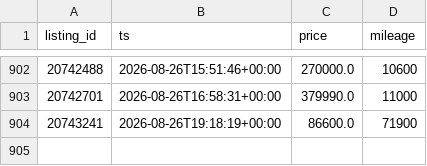
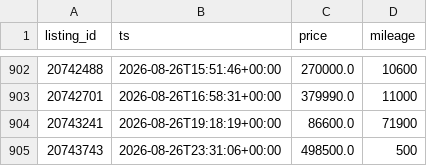
Before and after one commit to christiankehr1/ferrari-tracker, a CSV file: data/snapshots.csv, drawn as a sheet; only a part is shown, gaps mark what is left out; the diff names each change by its address in the sheet, - before the commit and + after, or states it on an @@ line.

```diff
--- a/data/snapshots.csv
+++ b/data/snapshots.csv
+row 905: 20743743 | 2026-08-26T23:31:06+00:00 | 498500.0 | 500
```
Also changed, not shown: 2 other files.
